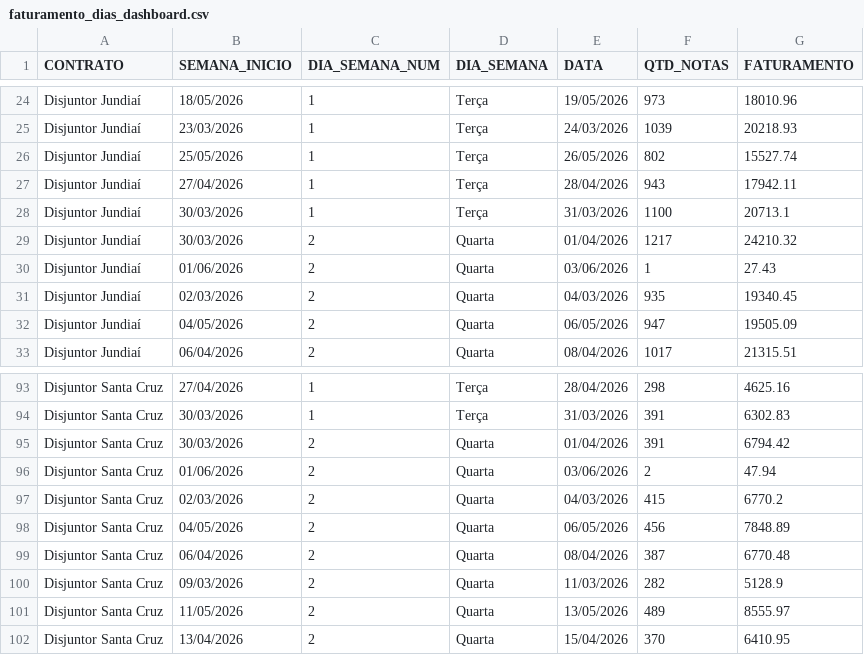
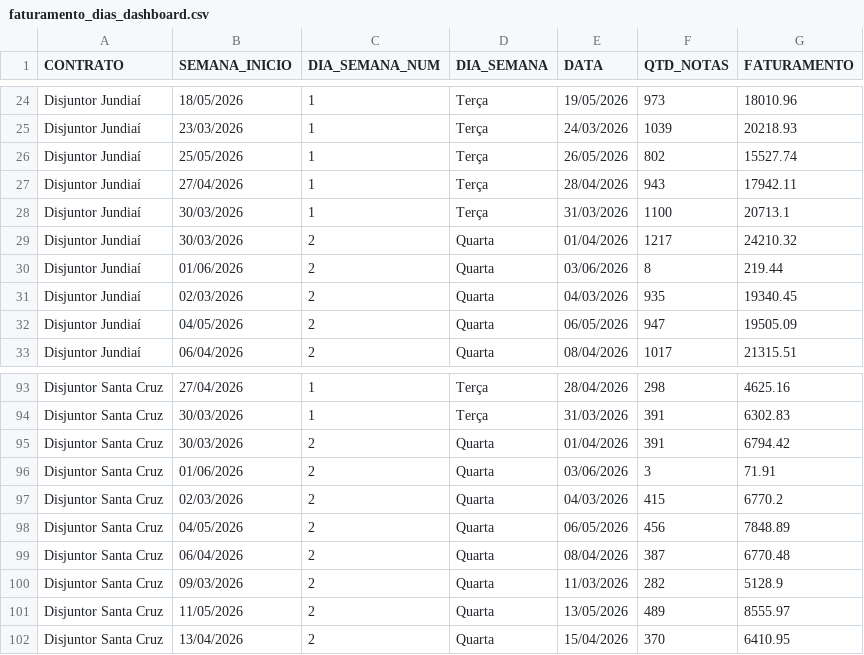
Before and after one commit to irensegabrieel/painel-faturamento, a CSV file: dashboard/faturamento_dias_dashboard.csv, drawn as a sheet; only a part is shown, gaps mark what is left out.

Commit message:
Atualiza dashboard: faturamento_dias_dashboard.csv

```diff
--- a/dashboard/faturamento_dias_dashboard.csv
+++ b/dashboard/faturamento_dias_dashboard.csv
@@ -29,3 +29,3 @@ Disjuntor Jundiaí;30/03/2026;1;Terça;31/03/2026;1100;20713.1
 Disjuntor Jundiaí;30/03/2026;2;Quarta;01/04/2026;1217;24210.32
-Disjuntor Jundiaí;01/06/2026;2;Quarta;03/06/2026;1;27.43
+Disjuntor Jundiaí;01/06/2026;2;Quarta;03/06/2026;8;219.44
 Disjuntor Jundiaí;02/03/2026;2;Quarta;04/03/2026;935;19340.45
@@ -95,3 +95,3 @@ Disjuntor Santa Cruz;30/03/2026;1;Terça;31/03/2026;391;6302.83
 Disjuntor Santa Cruz;30/03/2026;2;Quarta;01/04/2026;391;6794.42
-Disjuntor Santa Cruz;01/06/2026;2;Quarta;03/06/2026;2;47.94
+Disjuntor Santa Cruz;01/06/2026;2;Quarta;03/06/2026;3;71.91
 Disjuntor Santa Cruz;02/03/2026;2;Quarta;04/03/2026;415;6770.2
```
